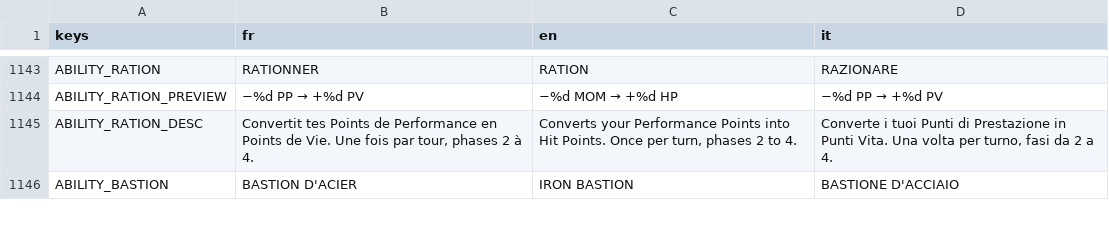
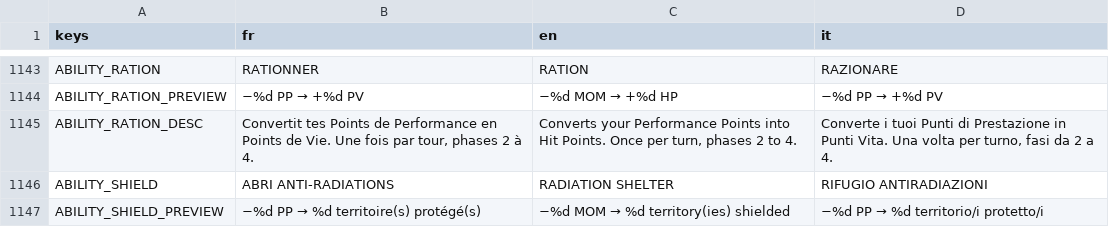
Before and after one commit to Hakim1195/Wasteland-Warfare-Frontend, a CSV file: translations/ui_strings.csv, drawn as a sheet; only a part is shown, gaps mark what is left out; the shorter side is filled out with more unchanged rows; the diff covers the shown part only.

```diff
--- a/translations/ui_strings.csv
+++ b/translations/ui_strings.csv
@@ -1145 +1145,3 @@ ABILITY_RATION_PREVIEW,"−%d PP → +%d PV","−%d MOM → +%d HP","−%d PP
 ABILITY_RATION_DESC,"Convertit tes Points de Performance en Points de Vie. Une fois par tour, phases 2 à 4.","Converts your Performance Points into Hit Points. Once per turn, phases 2 to 4.","Converte i tuoi Punti di Prestazione in Punti Vita. Una volta per turno, fasi da 2 a 4."
+ABILITY_SHIELD,"ABRI ANTI-RADIATIONS","RADIATION SHELTER","RIFUGIO ANTIRADIAZIONI"
+ABILITY_SHIELD_PREVIEW,"−%d PP → %d territoire(s) protégé(s)","−%d MOM → %d territory(ies) shielded","−%d PP → %d territorio/i protetto/i"
```
Also changed, not shown: 4 added rows and 4 edited cells elsewhere in this file, 11 other files.
